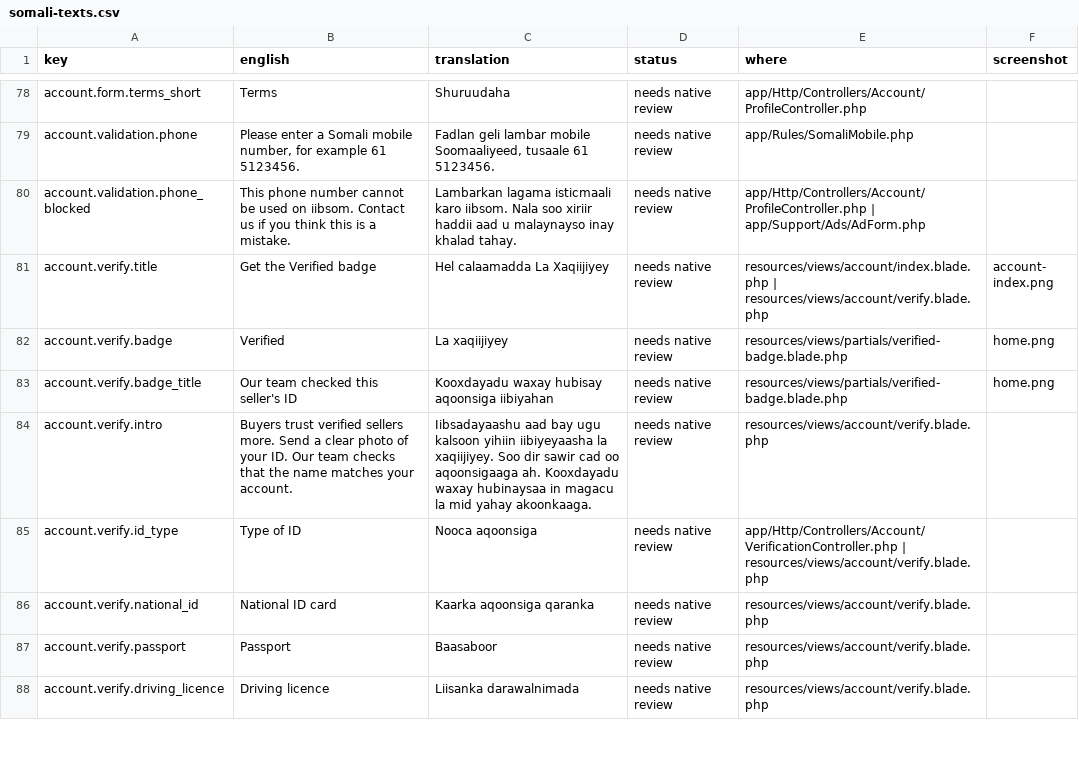
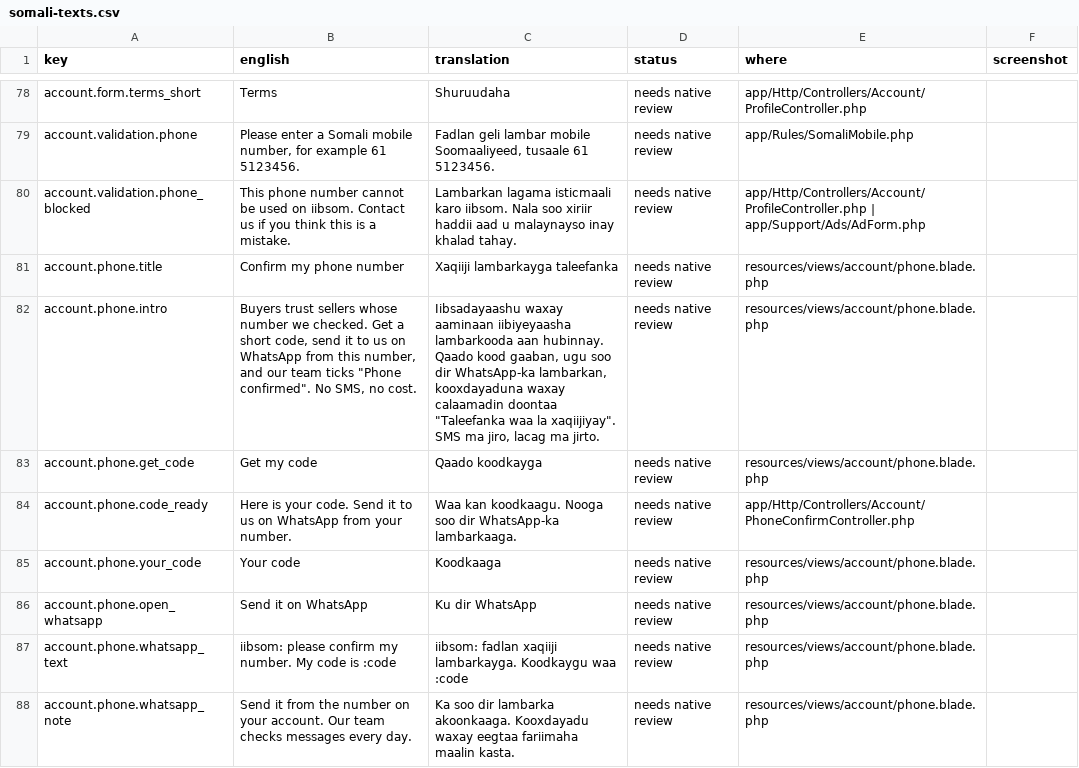
Before and after one commit to kulmiss/iibsom, a CSV file: docs/somali-review/somali-texts.csv, drawn as a sheet; only a part is shown, gaps mark what is left out; the shorter side is filled out with more unchanged rows; the diff covers the shown part only.

```diff
--- a/docs/somali-review/somali-texts.csv
+++ b/docs/somali-review/somali-texts.csv
@@ -80 +80,9 @@ account.validation.phone,"Please enter a Somali mobile number, for example 61 51
 account.validation.phone_blocked,"This phone number cannot be used on iibsom. Contact us if you think this is a mistake.","Lambarkan lagama isticmaali karo iibsom. Nala soo xiriir haddii aad u malaynayso inay khalad tahay.","needs native review","app/Http/Controllers/Account/ProfileController.php | app/Support/Ads/AdForm.php",
+account.phone.title,"Confirm my phone number","Xaqiiji lambarkayga taleefanka","needs native review",resources/views/account/phone.blade.php,
+account.phone.intro,"Buyers trust sellers whose number we checked. Get a short code, send it to us on WhatsApp from this number, and our team ticks ""Phone confirmed"". No SMS, no cost.","Iibsadayaashu waxay aaminaan iibiyeyaasha lambarkooda aan hubinnay. Qaado kood gaaban, ugu soo dir WhatsApp-ka lambarkan, kooxdayaduna waxay calaamadin doontaa ""Taleefanka waa la xaqiijiyay"". SMS ma jiro, lacag ma jirto.","needs native review",resources/views/account/phone.blade.php,
+account.phone.get_code,"Get my code","Qaado koodkayga","needs native review",resources/views/account/phone.blade.php,
+account.phone.code_ready,"Here is your code. Send it to us on WhatsApp from your number.","Waa kan koodkaagu. Nooga soo dir WhatsApp-ka lambarkaaga.","needs native review",app/Http/Controllers/Account/PhoneConfirmController.php,
+account.phone.your_code,"Your code",Koodkaaga,"needs native review",resources/views/account/phone.blade.php,
+account.phone.open_whatsapp,"Send it on WhatsApp","Ku dir WhatsApp","needs native review",resources/views/account/phone.blade.php,
+account.phone.whatsapp_text,"iibsom: please confirm my number. My code is :code","iibsom: fadlan xaqiiji lambarkayga. Koodkaygu waa :code","needs native review",resources/views/account/phone.blade.php,
+account.phone.whatsapp_note,"Send it from the number on your account. Our team checks messages every day.","Ka soo dir lambarka akoonkaaga. Kooxdayadu waxay eegtaa fariimaha maalin kasta.","needs native review",resources/views/account/phone.blade.php,
```
Also changed, not shown: 8 added rows elsewhere in this file, 34 other files.
